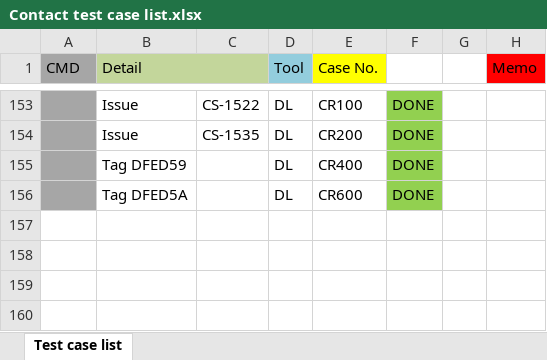
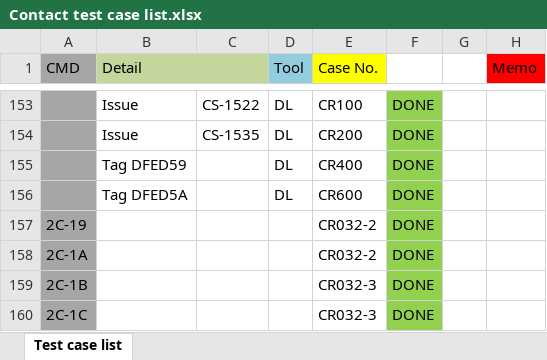
Before and after one commit to IDTSQATW/test_tree, an Excel workbook: NEO_Contact Reader_TW/Contact test case list.xlsx, sheet Test case list, drawn as a sheet; only a part is shown, gaps mark what is left out; values as stored, in another font and other column widths than the file's, no borders; the diff names each change by its address in the sheet, - before the commit and + after, or states it on an @@ line.

Commit message:
Add new cases for AP6800
Add new cases for AP6800

```diff
--- a/NEO_Contact Reader_TW/Contact test case list.xlsx (sheet Test case list)
+++ b/NEO_Contact Reader_TW/Contact test case list.xlsx (sheet Test case list)
+row 157: 2C-19 |  |  |  | CR032-2 | DONE
+row 158: 2C-1A |  |  |  | CR032-2 | DONE
+row 159: 2C-1B |  |  |  | CR032-3 | DONE
+row 160: 2C-1C |  |  |  | CR032-3 | DONE
```
Also changed, not shown: 49 other files.
